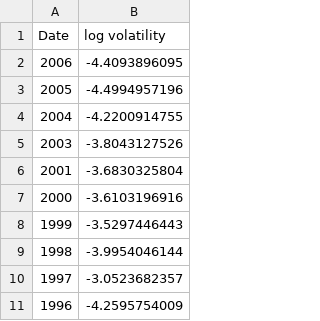
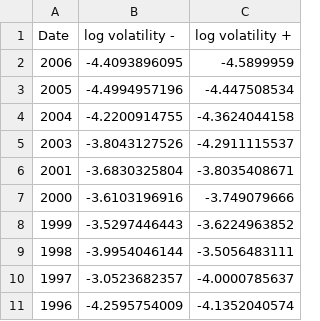
Before and after one commit to tamedro/BuySignalPredictor, a CSV file: AFLAC-log-volatility.csv, drawn as a sheet; the diff names each change by its address in the sheet, - before the commit and + after, or states it on an @@ line.

Commit message:
volatility-predictor-linear.py

```diff
--- a/AFLAC-log-volatility.csv
+++ b/AFLAC-log-volatility.csv
+column C (log volatility +), rows 2-11: -4.5899959 | -4.447508534 | -4.3624044158 | -4.2911115537 | -3.8035408671 | -3.749079666 | -3.6224963852 | -3.5056483111 | -4.0000785637 | -4.1352040574
-B1: log volatility
+B1: log volatility -
```
Also changed, not shown: 1 other file.
